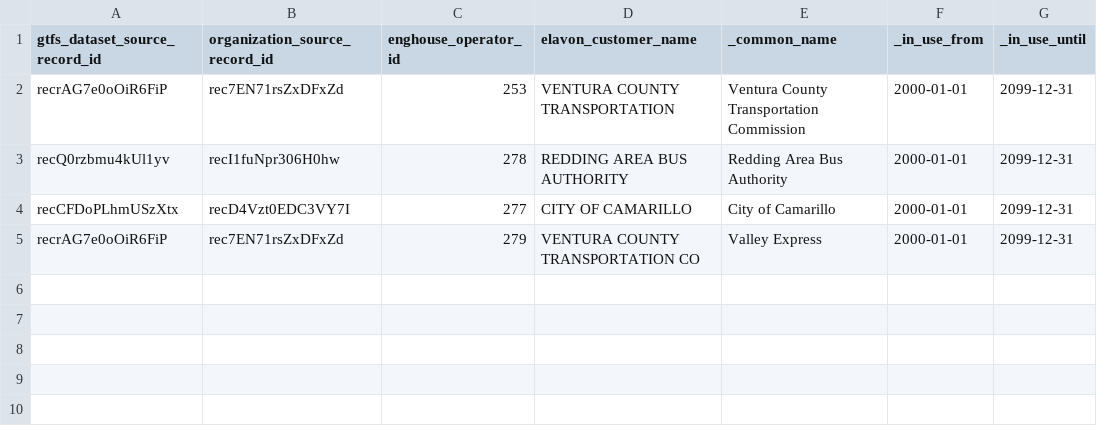
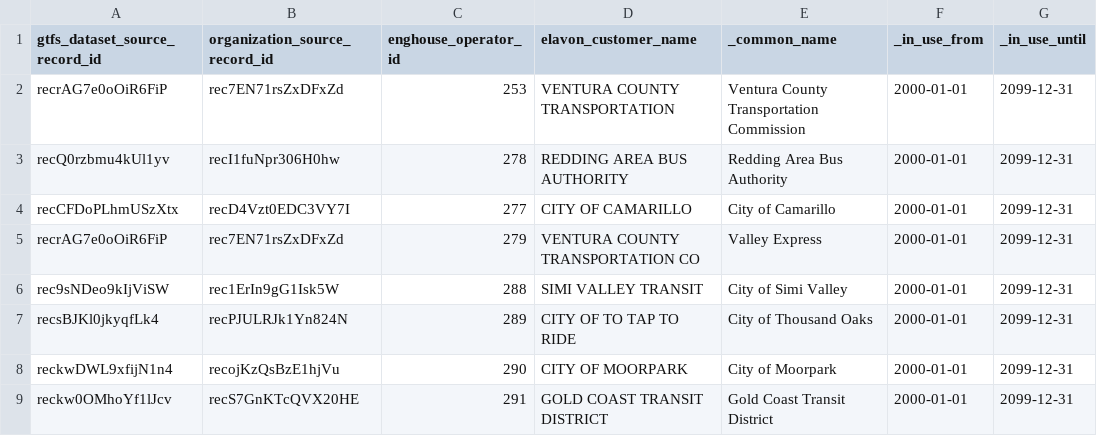
Before and after one commit to cal-itp/data-infra, a CSV file: warehouse/seeds/payments_entity_mapping_enghouse.csv, drawn as a sheet.

Commit message:
chore(payments): onboard Simi Valley, Thousand Oaks, Moorpark, and Gold Coast to Enghouse
Add entity mapping rows and Enghouse/Elavon row access policies for four
VCTC member agencies now delivering Enghouse data.

Refs #5552, #5553, #5554, #5555

```diff
--- a/warehouse/seeds/payments_entity_mapping_enghouse.csv
+++ b/warehouse/seeds/payments_entity_mapping_enghouse.csv
@@ -5 +5,5 @@ recCFDoPLhmUSzXtx,recD4Vzt0EDC3VY7I,277,CITY OF CAMARILLO,City of Camarillo,2000
 recrAG7e0oOiR6FiP,rec7EN71rsZxDFxZd,279,VENTURA COUNTY TRANSPORTATION CO,Valley Express,2000-01-01,2099-12-31
+rec9sNDeo9kIjViSW,rec1ErIn9gG1Isk5W,288,SIMI VALLEY TRANSIT,City of Simi Valley,2000-01-01,2099-12-31
+recsBJKl0jkyqfLk4,recPJULRJk1Yn824N,289,CITY OF TO TAP TO RIDE,City of Thousand Oaks,2000-01-01,2099-12-31
+reckwDWL9xfijN1n4,recojKzQsBzE1hjVu,290,CITY OF MOORPARK,City of Moorpark,2000-01-01,2099-12-31
+reckw0OMhoYf1lJcv,recS7GnKTcQVX20HE,291,GOLD COAST TRANSIT DISTRICT,Gold Coast Transit District,2000-01-01,2099-12-31
```
Also changed, not shown: 1 other file.
